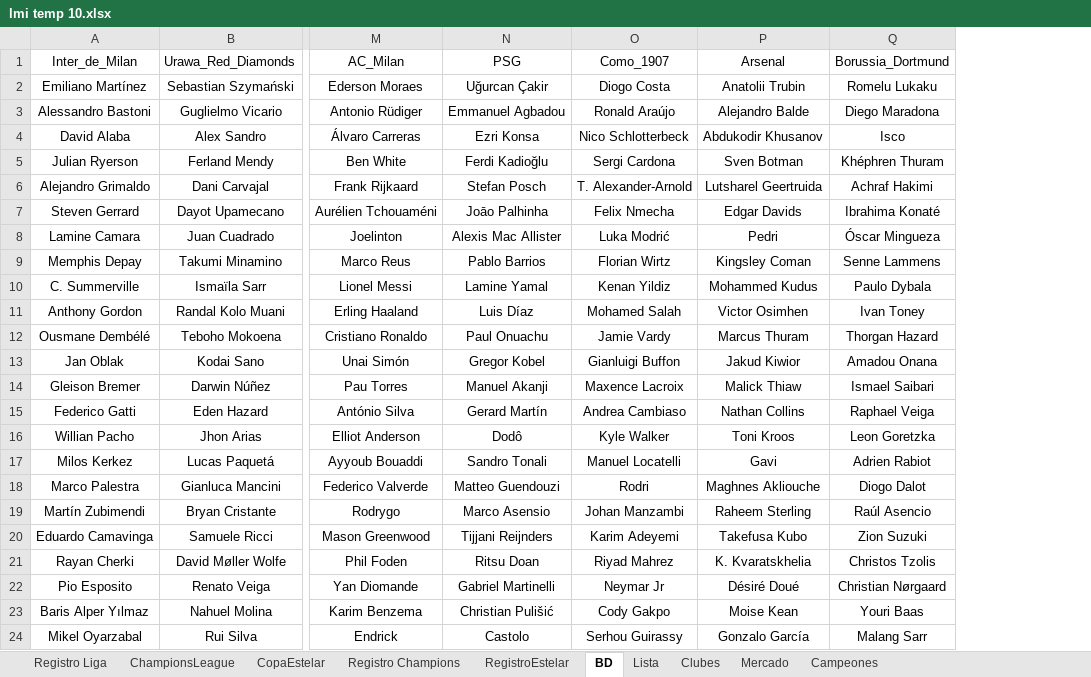
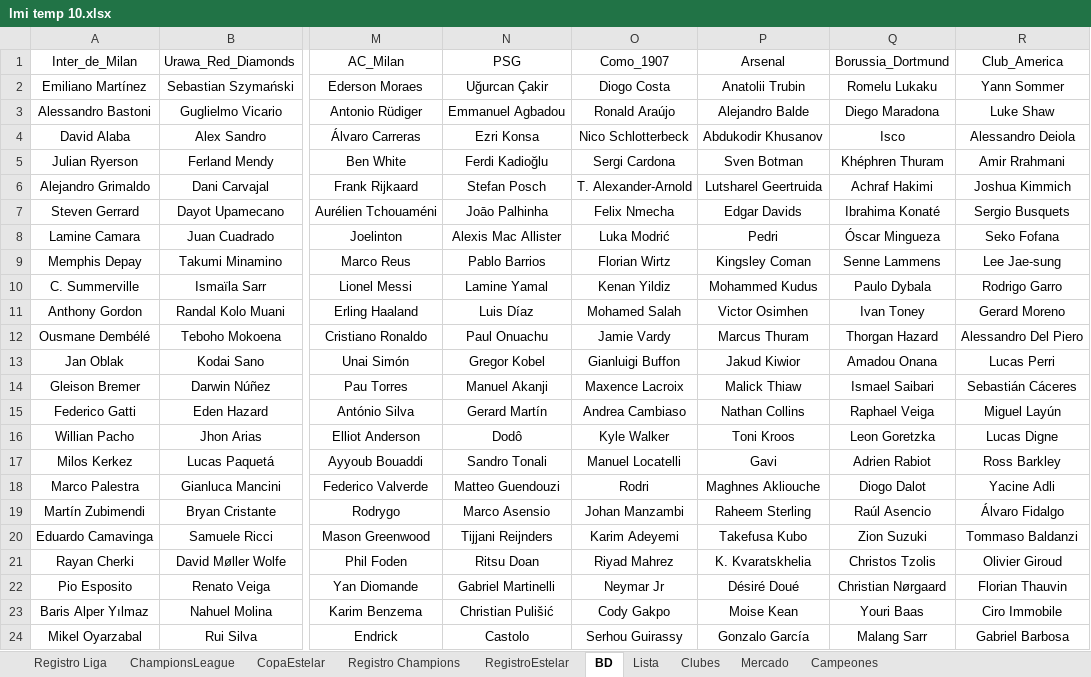
Before and after one commit to DekaosSv/LMI---Plataforma, an Excel workbook: lmi temp 10.xlsx, sheet BD, drawn as a sheet; only a part is shown, gaps mark what is left out; values as stored, in another font and other column widths than the file's, no borders; the diff names each change by its address in the sheet, - before the commit and + after, or states it on an @@ line.

Commit message:
Actualización: Agregar Club America a la base de datos

```diff
--- a/lmi temp 10.xlsx (sheet BD)
+++ b/lmi temp 10.xlsx (sheet BD)
+column R (Club_America), rows 2-24: Yann Sommer | Luke Shaw | Alessandro Deiola | Amir Rrahmani | Joshua Kimmich | Sergio Busquets | Seko Fofana | Lee Jae-sung | Rodrigo Garro | Gerard Moreno | Alessandro Del Piero | Lucas Perri | Sebastián Cáceres | Miguel Layún | Lucas Digne | Ross Barkley | Yacine Adli | Álvaro Fidalgo | Tommaso Baldanzi | Olivier Giroud | Florian Thauvin | Ciro Immobile | Gabriel Barbosa
```
Also changed, not shown: sheet Clubes, sheet Lista, 3 other files.
